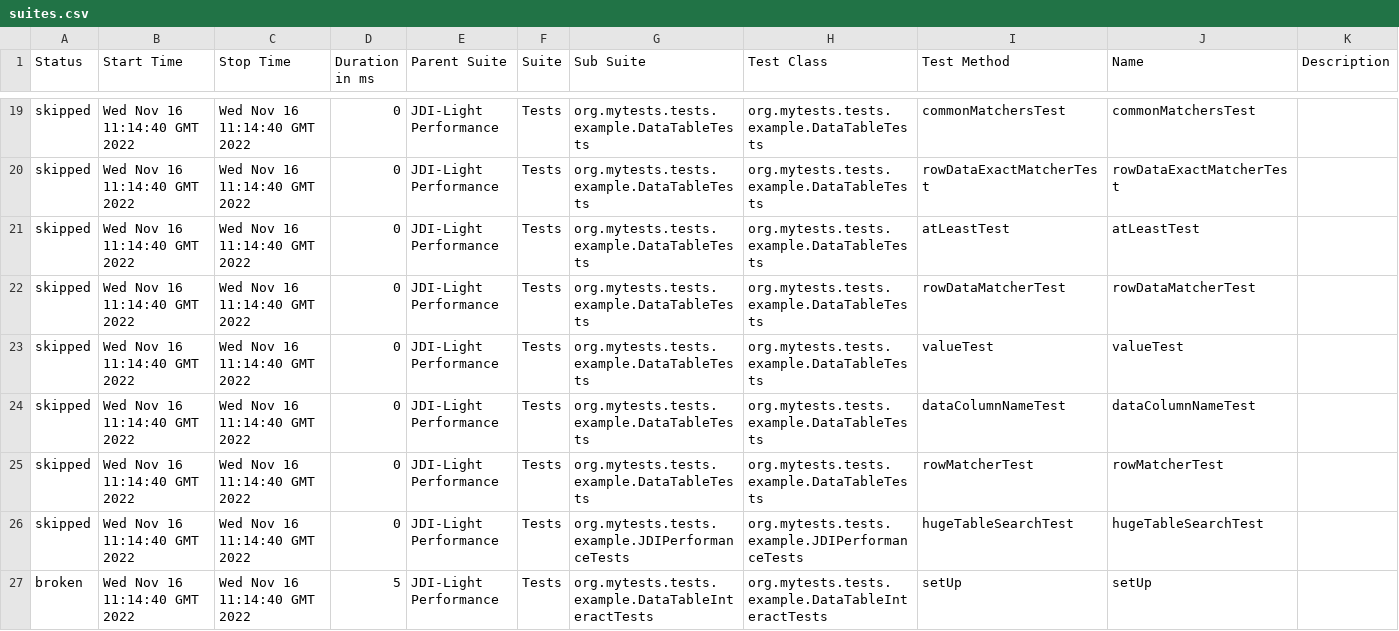
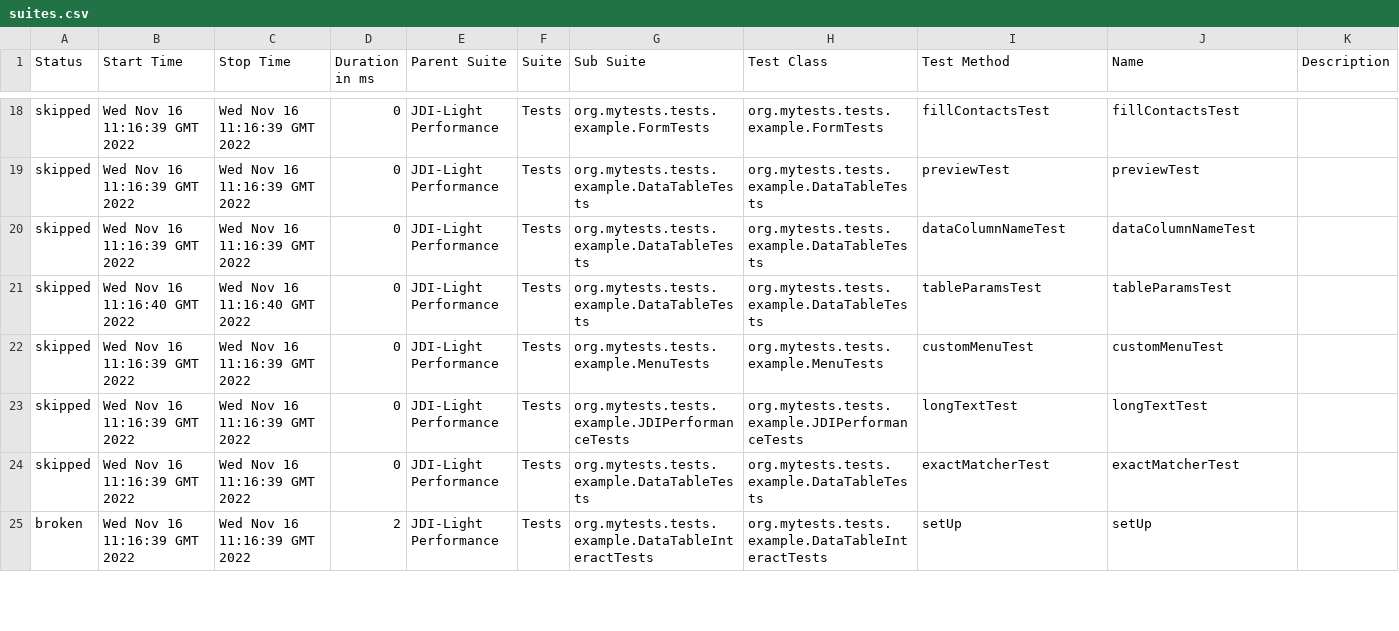
Before and after one commit to jdi-templates/jdi-light-browserstack, a CSV file: 12/data/suites.csv, drawn as a sheet; only a part is shown, gaps mark what is left out; the diff covers the shown part only.

```diff
--- a/12/data/suites.csv
+++ b/12/data/suites.csv
@@ -19,9 +18,8 @@
-"skipped","Wed Nov 16 11:14:40 GMT 2022","Wed Nov 16 11:14:40 GMT 2022","0","JDI-Light Performance","Tests","org.mytests.tests.example.DataTableTests","org.mytests.tests.example.DataTableTests","commonMatchersTest","commonMatchersTest",""
-"skipped","Wed Nov 16 11:14:40 GMT 2022","Wed Nov 16 11:14:40 GMT 2022","0","JDI-Light Performance","Tests","org.mytests.tests.example.DataTableTests","org.mytests.tests.example.DataTableTests","rowDataExactMatcherTest","rowDataExactMatcherTest",""
-"skipped","Wed Nov 16 11:14:40 GMT 2022","Wed Nov 16 11:14:40 GMT 2022","0","JDI-Light Performance","Tests","org.mytests.tests.example.DataTableTests","org.mytests.tests.example.DataTableTests","atLeastTest","atLeastTest",""
-"skipped","Wed Nov 16 11:14:40 GMT 2022","Wed Nov 16 11:14:40 GMT 2022","0","JDI-Light Performance","Tests","org.mytests.tests.example.DataTableTests","org.mytests.tests.example.DataTableTests","rowDataMatcherTest","rowDataMatcherTest",""
-"skipped","Wed Nov 16 11:14:40 GMT 2022","Wed Nov 16 11:14:40 GMT 2022","0","JDI-Light Performance","Tests","org.mytests.tests.example.DataTableTests","org.mytests.tests.example.DataTableTests","valueTest","valueTest",""
-"skipped","Wed Nov 16 11:14:40 GMT 2022","Wed Nov 16 11:14:40 GMT 2022","0","JDI-Light Performance","Tests","org.mytests.tests.example.DataTableTests","org.mytests.tests.example.DataTableTests","dataColumnNameTest","dataColumnNameTest",""
-"skipped","Wed Nov 16 11:14:40 GMT 2022","Wed Nov 16 11:14:40 GMT 2022","0","JDI-Light Performance","Tests","org.mytests.tests.example.DataTableTests","org.mytests.tests.example.DataTableTests","rowMatcherTest","rowMatcherTest",""
-"skipped","Wed Nov 16 11:14:40 GMT 2022","Wed Nov 16 11:14:40 GMT 2022","0","JDI-Light Performance","Tests","org.mytests.tests.example.JDIPerformanceTests","org.mytests.tests.example.JDIPerformanceTests","hugeTableSearchTest","hugeTableSearchTest",""
-"broken","Wed Nov 16 11:14:40 GMT 2022","Wed Nov 16 11:14:40 GMT 2022","5","JDI-Light Performance","Tests","org.mytests.tests.example.DataTableInteractTests","org.mytests.tests.example.DataTableInteractTests","setUp","setUp",""
+"skipped","Wed Nov 16 11:16:39 GMT 2022","Wed Nov 16 11:16:39 GMT 2022","0","JDI-Light Performance","Tests","org.mytests.tests.example.FormTests","org.mytests.tests.example.FormTests","fillContactsTest","fillContactsTest",""
+"skipped","Wed Nov 16 11:16:39 GMT 2022","Wed Nov 16 11:16:39 GMT 2022","0","JDI-Light Performance","Tests","org.mytests.tests.example.DataTableTests","org.mytests.tests.example.DataTableTests","previewTest","previewTest",""
+"skipped","Wed Nov 16 11:16:39 GMT 2022","Wed Nov 16 11:16:39 GMT 2022","0","JDI-Light Performance","Tests","org.mytests.tests.example.DataTableTests","org.mytests.tests.example.DataTableTests","dataColumnNameTest","dataColumnNameTest",""
+"skipped","Wed Nov 16 11:16:40 GMT 2022","Wed Nov 16 11:16:40 GMT 2022","0","JDI-Light Performance","Tests","org.mytests.tests.example.DataTableTests","org.mytests.tests.example.DataTableTests","tableParamsTest","tableParamsTest",""
+"skipped","Wed Nov 16 11:16:39 GMT 2022","Wed Nov 16 11:16:39 GMT 2022","0","JDI-Light Performance","Tests","org.mytests.tests.example.MenuTests","org.mytests.tests.example.MenuTests","customMenuTest","customMenuTest",""
+"skipped","Wed Nov 16 11:16:39 GMT 2022","Wed Nov 16 11:16:39 GMT 2022","0","JDI-Light Performance","Tests","org.mytests.tests.example.JDIPerformanceTests","org.mytests.tests.example.JDIPerformanceTests","longTextTest","longTextTest",""
+"skipped","Wed Nov 16 11:16:39 GMT 2022","Wed Nov 16 11:16:39 GMT 2022","0","JDI-Light Performance","Tests","org.mytests.tests.example.DataTableTests","org.mytests.tests.example.DataTableTests","exactMatcherTest","exactMatcherTest",""
+"broken","Wed Nov 16 11:16:39 GMT 2022","Wed Nov 16 11:16:39 GMT 2022","2","JDI-Light Performance","Tests","org.mytests.tests.example.DataTableInteractTests","org.mytests.tests.example.DataTableInteractTests","setUp","setUp",""
```
Also changed, not shown: 2 added rows, 1 removed row and 112 edited cells elsewhere in this file, 58 other files.
